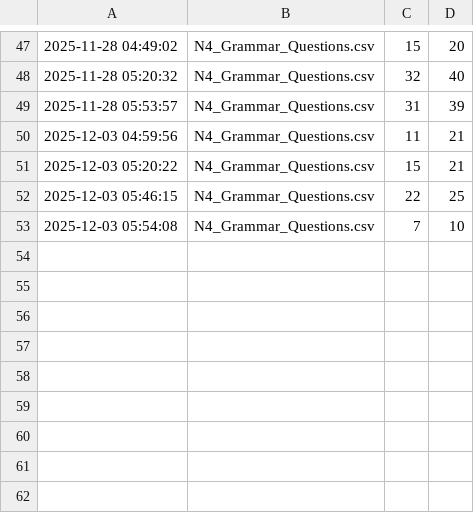
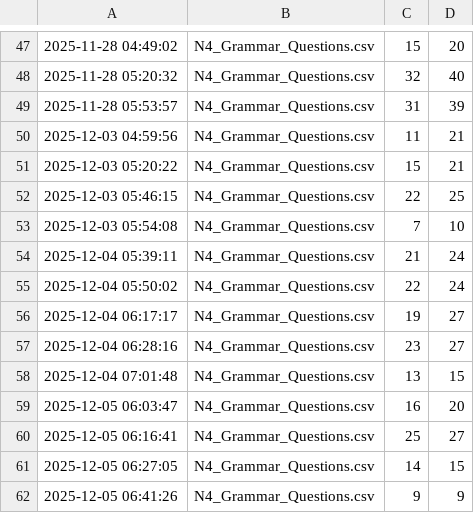
Before and after one commit to oo0speed0oo/Quiz_Marker, a CSV file: quiz_scores.csv, drawn as a sheet; only a part is shown, gaps mark what is left out.

```diff
--- a/quiz_scores.csv
+++ b/quiz_scores.csv
@@ -53 +53,10 @@
 2025-12-03 05:54:08,N4_Grammar_Questions.csv,7,10
+2025-12-04 05:39:11,N4_Grammar_Questions.csv,21,24
+2025-12-04 05:50:02,N4_Grammar_Questions.csv,22,24
+2025-12-04 06:17:17,N4_Grammar_Questions.csv,19,27
+2025-12-04 06:28:16,N4_Grammar_Questions.csv,23,27
+2025-12-04 07:01:48,N4_Grammar_Questions.csv,13,15
+2025-12-05 06:03:47,N4_Grammar_Questions.csv,16,20
+2025-12-05 06:16:41,N4_Grammar_Questions.csv,25,27
+2025-12-05 06:27:05,N4_Grammar_Questions.csv,14,15
+2025-12-05 06:41:26,N4_Grammar_Questions.csv,9,9
```
Also changed, not shown: data/N4_Grammar_Questions.csv, data/wrong_answers.csv.
